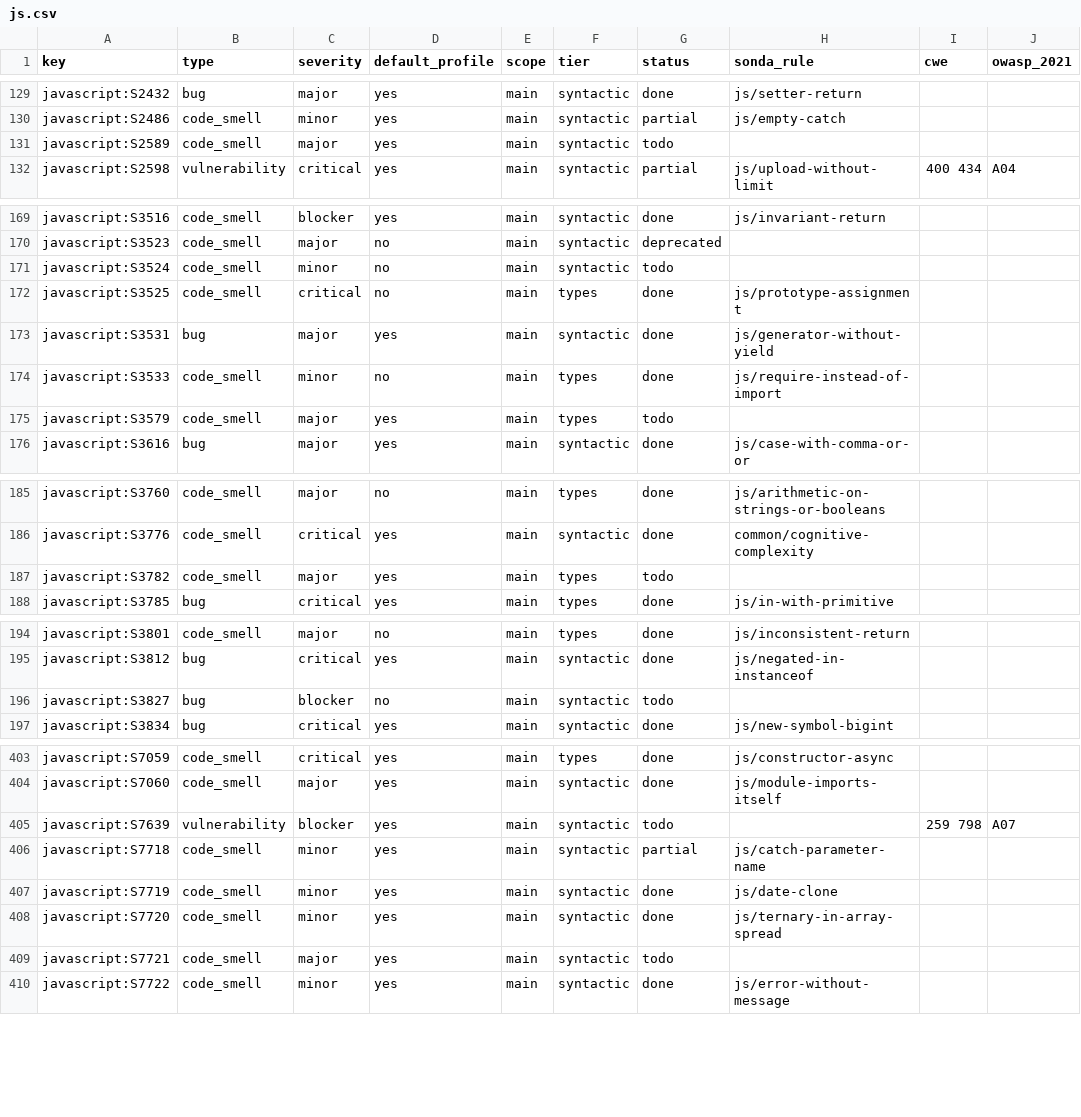
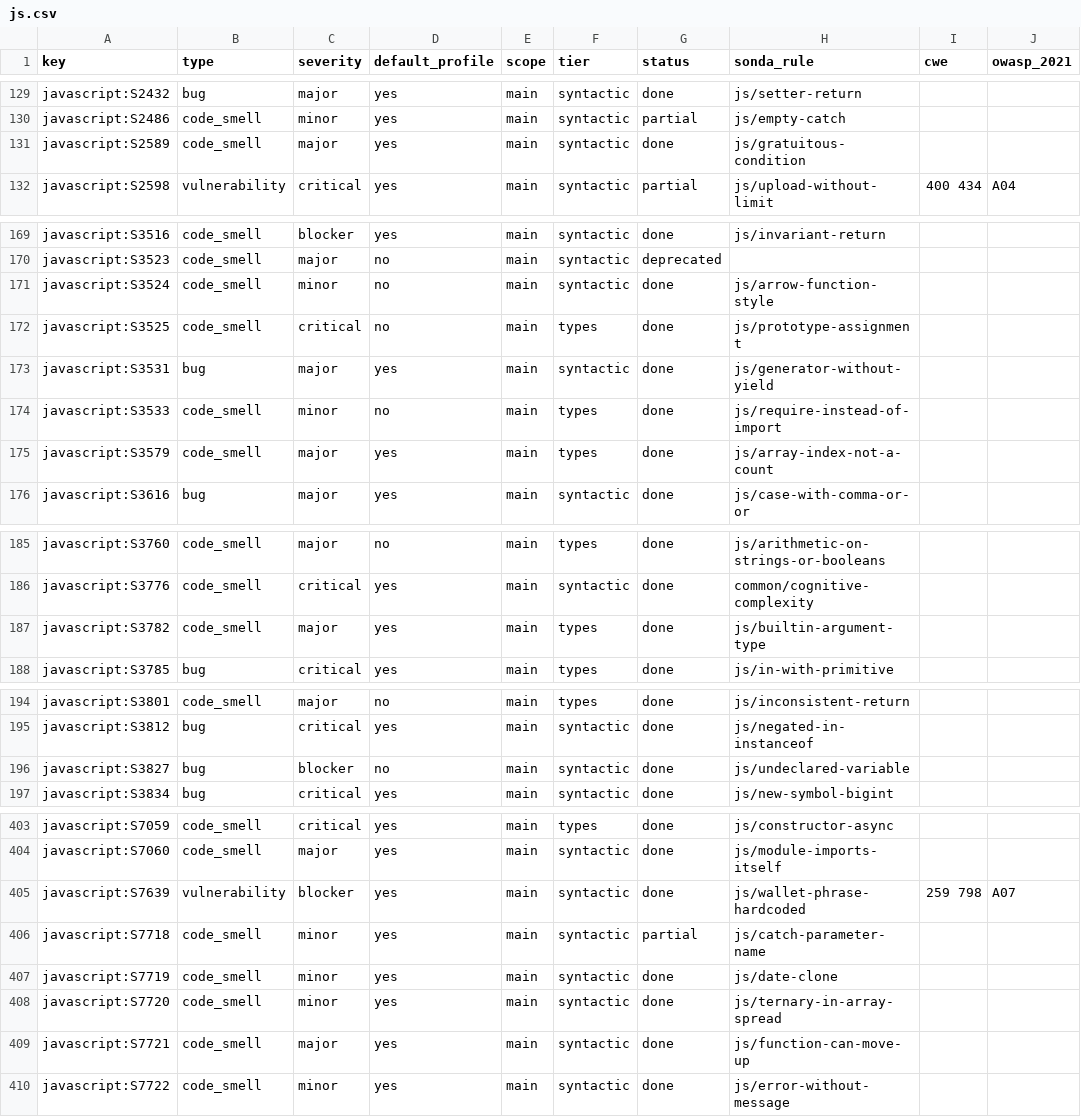
Before and after one commit to lvaoliveira/sonda, a CSV file: docs/sonar-parity/js.csv, drawn as a sheet; only a part is shown, gaps mark what is left out; the diff covers the shown part only.

Commit message:
feat: the last JavaScript and TypeScript rules one file can answer (batch 27)
Unused assignments, deprecated APIs, null checks, gratuitous conditions,
tests (sleeps, similar tests, assertions outside tests), React props, ARIA
roles and a few TypeScript checks.

Also fixes two costs that grew with the number of issues on one line: the
fingerprint of every issue re-hashed the whole line, and so did the column
conversion. A file of one very long line (minified code) made both
quadratic. The shared syntax walker now runs on a single cursor.

```diff
--- a/docs/sonar-parity/js.csv
+++ b/docs/sonar-parity/js.csv
@@ -130,3 +130,3 @@ javascript:S2432,bug,major,yes,main,syntactic,done,js/setter-return,,
 javascript:S2486,code_smell,minor,yes,main,syntactic,partial,js/empty-catch,,
-javascript:S2589,code_smell,major,yes,main,syntactic,todo,,,
+javascript:S2589,code_smell,major,yes,main,syntactic,done,js/gratuitous-condition,,
 javascript:S2598,vulnerability,critical,yes,main,syntactic,partial,js/upload-without-limit,400 434,A04
@@ -170,3 +170,3 @@ javascript:S3516,code_smell,blocker,yes,main,syntactic,done,js/invariant-return,
 javascript:S3523,code_smell,major,no,main,syntactic,deprecated,,,
-javascript:S3524,code_smell,minor,no,main,syntactic,todo,,,
+javascript:S3524,code_smell,minor,no,main,syntactic,done,js/arrow-function-style,,
 javascript:S3525,code_smell,critical,no,main,types,done,js/prototype-assignment,,
@@ -174,3 +174,3 @@ javascript:S3531,bug,major,yes,main,syntactic,done,js/generator-without-yield,,
 javascript:S3533,code_smell,minor,no,main,types,done,js/require-instead-of-import,,
-javascript:S3579,code_smell,major,yes,main,types,todo,,,
+javascript:S3579,code_smell,major,yes,main,types,done,js/array-index-not-a-count,,
 javascript:S3616,bug,major,yes,main,syntactic,done,js/case-with-comma-or-or,,
@@ -186,3 +186,3 @@ javascript:S3760,code_smell,major,no,main,types,done,js/arithmetic-on-strings-or
 javascript:S3776,code_smell,critical,yes,main,syntactic,done,common/cognitive-complexity,,
-javascript:S3782,code_smell,major,yes,main,types,todo,,,
+javascript:S3782,code_smell,major,yes,main,types,done,js/builtin-argument-type,,
 javascript:S3785,bug,critical,yes,main,types,done,js/in-with-primitive,,
@@ -195,3 +195,3 @@ javascript:S3801,code_smell,major,no,main,types,done,js/inconsistent-return,,
 javascript:S3812,bug,critical,yes,main,syntactic,done,js/negated-in-instanceof,,
-javascript:S3827,bug,blocker,no,main,syntactic,todo,,,
+javascript:S3827,bug,blocker,no,main,syntactic,done,js/undeclared-variable,,
 javascript:S3834,bug,critical,yes,main,syntactic,done,js/new-symbol-bigint,,
@@ -404,3 +404,3 @@ javascript:S7059,code_smell,critical,yes,main,types,done,js/constructor-async,,
 javascript:S7060,code_smell,major,yes,main,syntactic,done,js/module-imports-itself,,
-javascript:S7639,vulnerability,blocker,yes,main,syntactic,todo,,259 798,A07
+javascript:S7639,vulnerability,blocker,yes,main,syntactic,done,js/wallet-phrase-hardcoded,259 798,A07
 javascript:S7718,code_smell,minor,yes,main,syntactic,partial,js/catch-parameter-name,,
@@ -408,3 +408,3 @@ javascript:S7719,code_smell,minor,yes,main,syntactic,done,js/date-clone,,
 javascript:S7720,code_smell,minor,yes,main,syntactic,done,js/ternary-in-array-spread,,
-javascript:S7721,code_smell,major,yes,main,syntactic,todo,,,
+javascript:S7721,code_smell,major,yes,main,syntactic,done,js/function-can-move-up,,
 javascript:S7722,code_smell,minor,yes,main,syntactic,done,js/error-without-message,,
```
Also changed, not shown: 28 edited cells elsewhere in this file, docs/sonar-parity/ts.csv, 8 other files.
